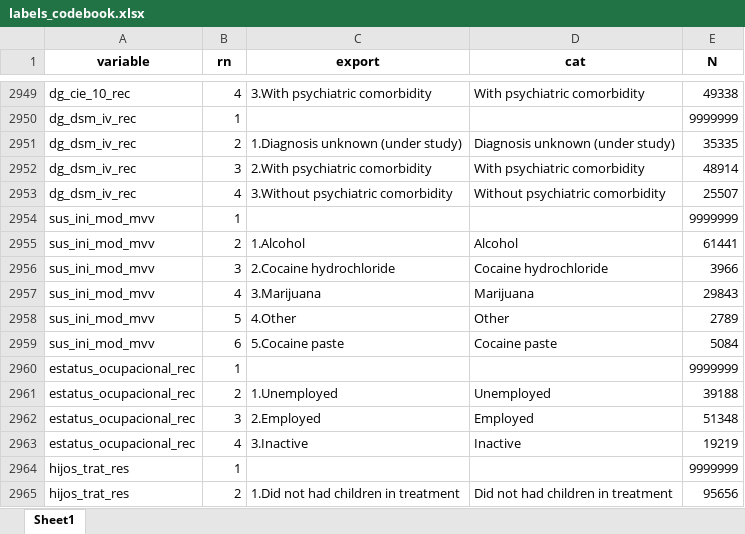
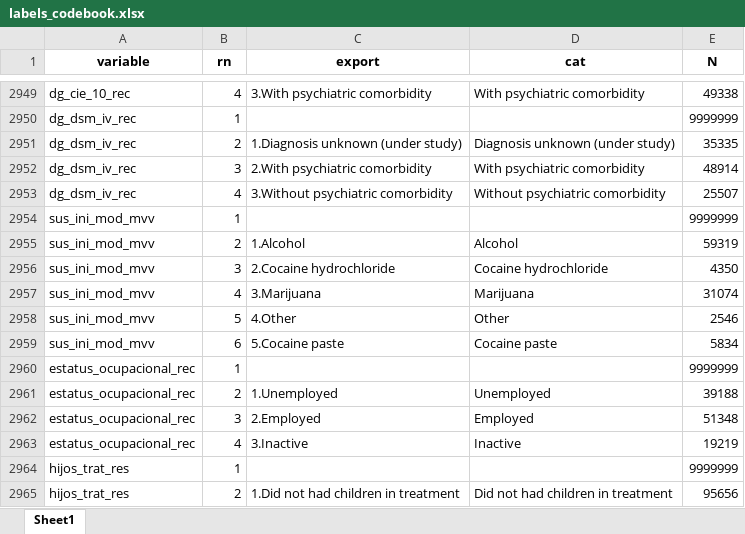
Before and after one commit to FONDECYTACC/SUD_health_Chile.github.io, an Excel workbook: labels_codebook.xlsx, sheet Sheet1, drawn as a sheet; only a part is shown, gaps mark what is left out; values as stored, in another font and other column widths than the file's, no borders; the diff names each change by its address in the sheet, - before the commit and + after, or states it on an @@ line.

Commit message:
changes to Descriptives (sus_ini_mvv), added Matching Process, changed codebook

```diff
--- a/labels_codebook.xlsx (sheet Sheet1)
+++ b/labels_codebook.xlsx (sheet Sheet1)
-E2955 (N): 61441
+E2955 (N): 59319
-E2956 (N): 3966
+E2956 (N): 4350
-E2957 (N): 29843
+E2957 (N): 31074
-E2958 (N): 2789
+E2958 (N): 2546
-E2959 (N): 5084
+E2959 (N): 5834
```
Also changed, not shown: labels_codebook_comma.xlsx, 4 other files.
